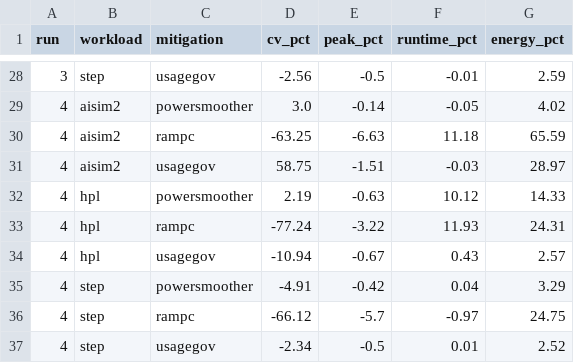
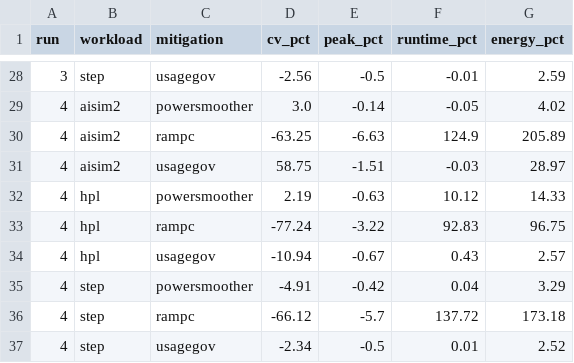
Before and after one commit to leedanie2/Collecting-and-Adjusting-Server-Power, a CSV file: grid-simulation/data/summary/matrix.csv, drawn as a sheet; only a part is shown, gaps mark what is left out; the diff covers the shown part only.

Commit message:
Cost on full trace: ramp.c's real +121% runtime / +161% energy
Score runtime and energy on the full untrimmed trace, not the trimmed plateau --
ramp.c's ramp-up/down ballast is real time and energy the mitigation costs, so
trimming understated it ~2x. CV/peak stay on the plateau (sim). Scoreboard,
per-workload figures, and README result table updated to the honest cost; the
other two mitigations are unchanged (they add no ramp flanks).

```diff
--- a/grid-simulation/data/summary/matrix.csv
+++ b/grid-simulation/data/summary/matrix.csv
@@ -29,9 +29,9 @@ run,workload,mitigation,cv_pct,peak_pct,runtime_pct,energy_pct
 4,aisim2,powersmoother,3.0,-0.14,-0.05,4.02
-4,aisim2,rampc,-63.25,-6.63,11.18,65.59
+4,aisim2,rampc,-63.25,-6.63,124.9,205.89
 4,aisim2,usagegov,58.75,-1.51,-0.03,28.97
 4,hpl,powersmoother,2.19,-0.63,10.12,14.33
-4,hpl,rampc,-77.24,-3.22,11.93,24.31
+4,hpl,rampc,-77.24,-3.22,92.83,96.75
 4,hpl,usagegov,-10.94,-0.67,0.43,2.57
 4,step,powersmoother,-4.91,-0.42,0.04,3.29
-4,step,rampc,-66.12,-5.7,-0.97,24.75
+4,step,rampc,-66.12,-5.7,137.72,173.18
 4,step,usagegov,-2.34,-0.5,0.01,2.52
```
Also changed, not shown: 18 edited cells elsewhere in this file, grid-simulation/data/summary/scoreboard.csv, 5 other files.
